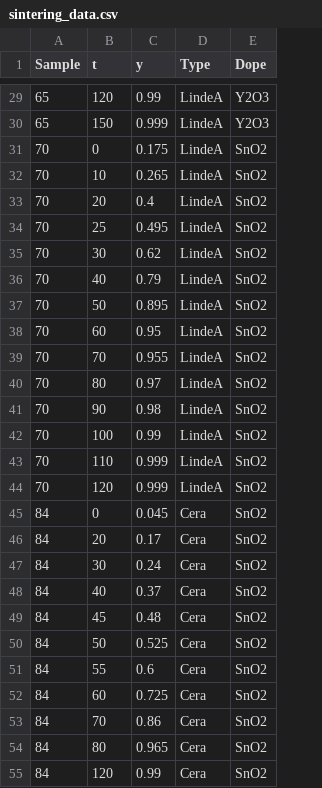
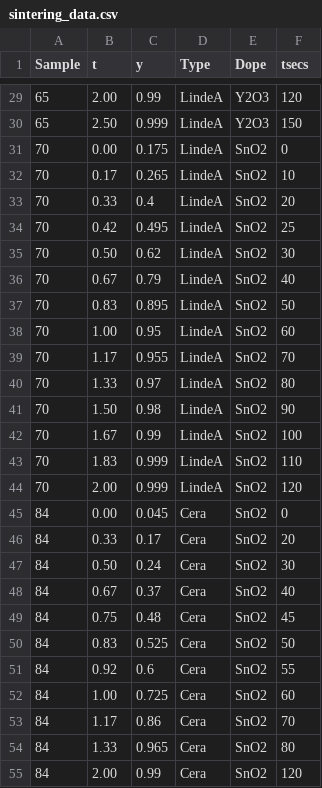
Before and after one commit to seanvig/sintering, a CSV file: inst/extdata/sintering_data.csv, drawn as a sheet; only a part is shown, gaps mark what is left out; the diff covers the shown part only; the diff names each change by its address in the sheet, - before the commit and + after, or states it on an @@ line.

```diff
--- a/inst/extdata/sintering_data.csv
+++ b/inst/extdata/sintering_data.csv
+column F (tsecs), rows 29-55: 120 | 150 | 0 | 10 | 20 | 25 | 30 | 40 | 50 | 60 | 70 | 80 | 90 | 100 | 110 | 120 | 0 | 20 | 30 | 40 | 45 | 50 | 55 | 60 | 70 | 80 | 120
-B29 (t): 120
+B29 (t): 2.00
-B30 (t): 150
+B30 (t): 2.50
-B31 (t): 0
+B31 (t): 0.00
-B32 (t): 10
+B32 (t): 0.17
-B33 (t): 20
+B33 (t): 0.33
-B34 (t): 25
+B34 (t): 0.42
-B35 (t): 30
+B35 (t): 0.50
-B36 (t): 40
+B36 (t): 0.67
-B37 (t): 50
+B37 (t): 0.83
-B38 (t): 60
+B38 (t): 1.00
-B39 (t): 70
+B39 (t): 1.17
-B40 (t): 80
+B40 (t): 1.33
-B41 (t): 90
+B41 (t): 1.50
-B42 (t): 100
+B42 (t): 1.67
-B43 (t): 110
+B43 (t): 1.83
-B44 (t): 120
+B44 (t): 2.00
-B45 (t): 0
+B45 (t): 0.00
-B46 (t): 20
+B46 (t): 0.33
-B47 (t): 30
+B47 (t): 0.50
-B48 (t): 40
+B48 (t): 0.67
-B49 (t): 45
+B49 (t): 0.75
-B50 (t): 50
+B50 (t): 0.83
-B51 (t): 55
+B51 (t): 0.92
-B52 (t): 60
+B52 (t): 1.00
-B53 (t): 70
+B53 (t): 1.17
-B54 (t): 80
+B54 (t): 1.33
-B55 (t): 120
+B55 (t): 2.00
```
Also changed, not shown: 58 edited cells elsewhere in this file, 7 other files.
